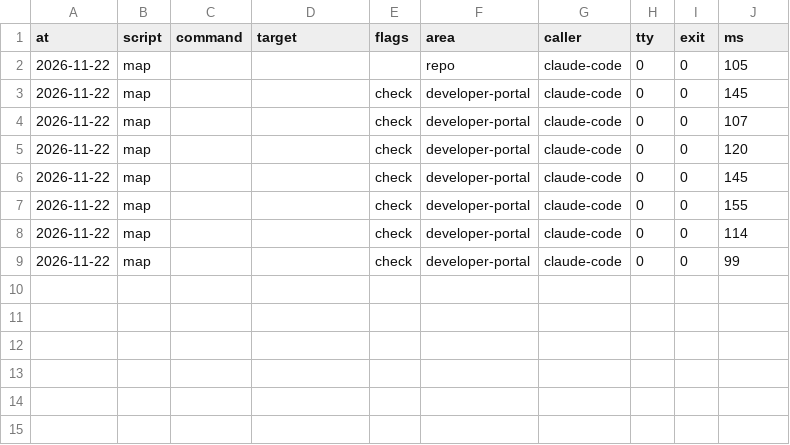
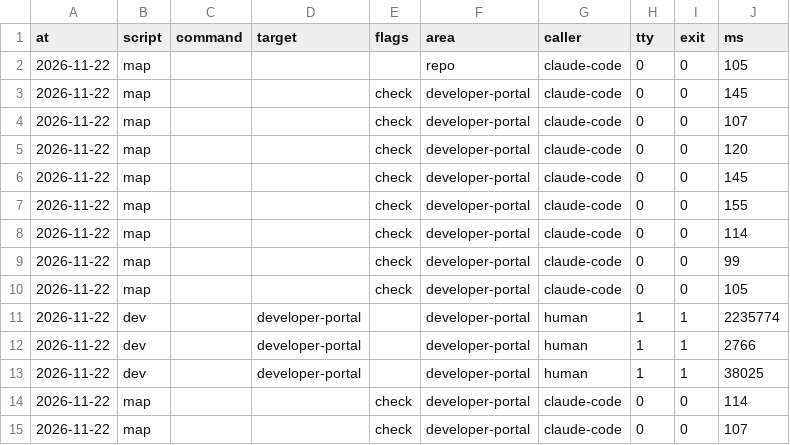
Before and after one commit to xfontr/joinery, a CSV file: data/telemetry/scripts/feature--developer-portal--490-visitor-motion.csv, drawn as a sheet; the diff names each change by its address in the sheet, - before the commit and + after, or states it on an @@ line.

```diff
--- a/data/telemetry/scripts/feature--developer-portal--490-visitor-motion.csv
+++ b/data/telemetry/scripts/feature--developer-portal--490-visitor-motion.csv
+row 10: 2026-11-22 | map |  |  | check | developer-portal | claude-code | 0 | 0 | 105
+row 11: 2026-11-22 | dev |  | developer-portal |  | developer-portal | human | 1 | 1 | 2235774
+row 12: 2026-11-22 | dev |  | developer-portal |  | developer-portal | human | 1 | 1 | 2766
+row 13: 2026-11-22 | dev |  | developer-portal |  | developer-portal | human | 1 | 1 | 38025
+row 14: 2026-11-22 | map |  |  | check | developer-portal | claude-code | 0 | 0 | 114
+row 15: 2026-11-22 | map |  |  | check | developer-portal | claude-code | 0 | 0 | 107
```
Also changed, not shown: 14 other files.
